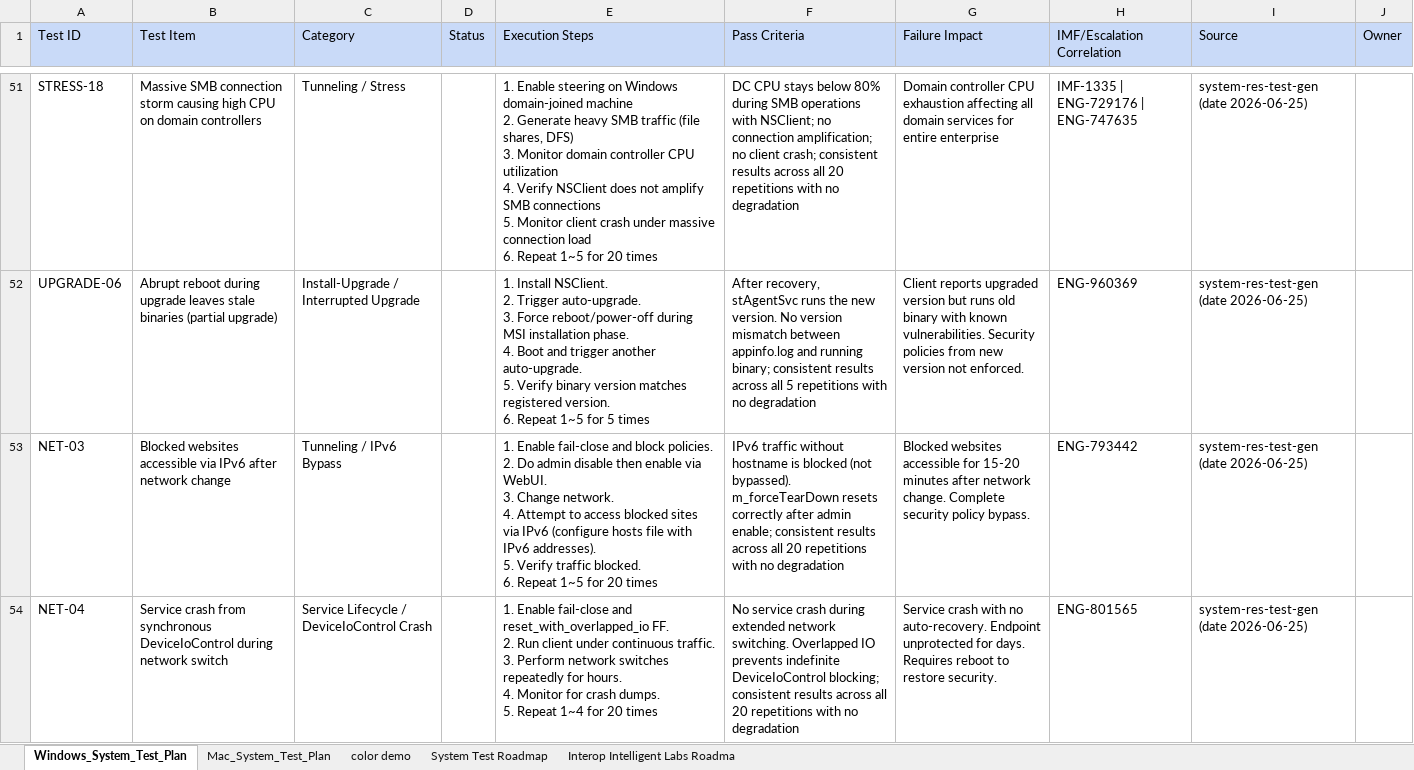
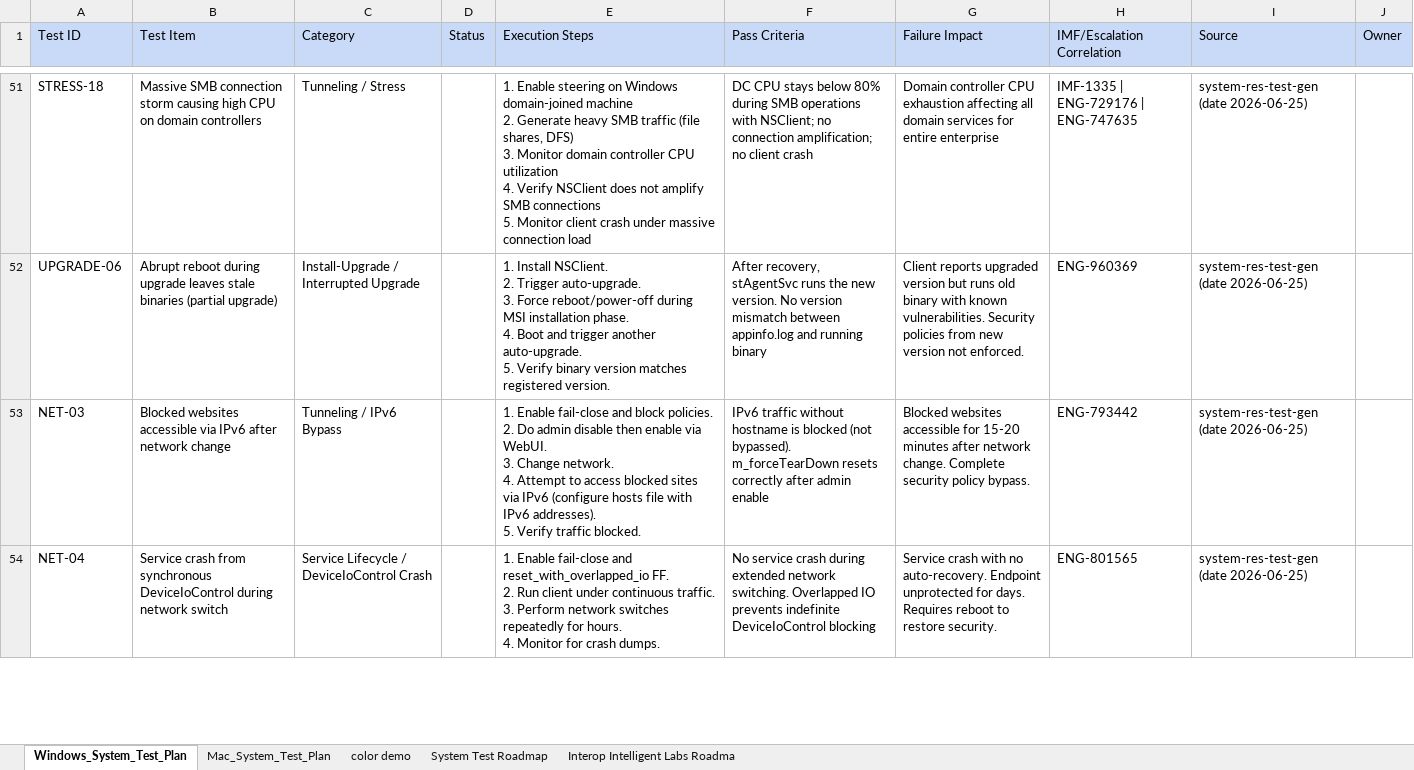
Before and after one commit to ns-acheng/endpoint-system-test-resource, an Excel workbook: regression/system_test_all.xlsx, sheet Windows_System_Test_Plan, drawn as a sheet; only a part is shown, gaps mark what is left out; values as stored, in another font and other column widths than the file's, no borders; ↵ is a line break in a cell; the diff covers the shown part only; the diff names each change by its address in the sheet, - before the commit and + after, or states it on an @@ line.

```diff
--- a/regression/system_test_all.xlsx (sheet Windows_System_Test_Plan)
+++ b/regression/system_test_all.xlsx (sheet Windows_System_Test_Plan)
-E51 (Execution Steps): …connection load ↵ 6. Repeat 1~5 for 20 times
+E51 (Execution Steps): …connection load
-F51 (Pass Criteria): …no client crash; consistent results across all 20 repetitions with no degradation
+F51 (Pass Criteria): …no client crash
-E52 (Execution Steps): …registered version. ↵ 6. Repeat 1~5 for 5 times
+E52 (Execution Steps): …registered version.
-F52 (Pass Criteria): …and running binary; consistent results across all 5 repetitions with no degradation
+F52 (Pass Criteria): …and running binary
-E53 (Execution Steps): …traffic blocked. ↵ 6. Repeat 1~5 for 20 times
+E53 (Execution Steps): …traffic blocked.
-F53 (Pass Criteria): …after admin enable; consistent results across all 20 repetitions with no degradation
+F53 (Pass Criteria): …after admin enable
-E54 (Execution Steps): …crash dumps. ↵ 5. Repeat 1~4 for 20 times
+E54 (Execution Steps): …crash dumps.
-F54 (Pass Criteria): …indefinite DeviceIoControl blocking; consistent results across all 20 repetitions with no degradation
+F54 (Pass Criteria): …indefinite DeviceIoControl blocking
```
Also changed, not shown: 109 edited cells elsewhere in this sheet, sheet Mac_System_Test_Plan.
